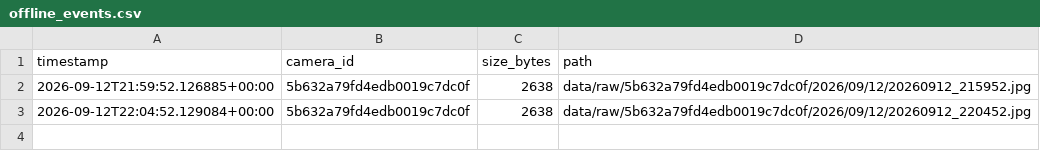
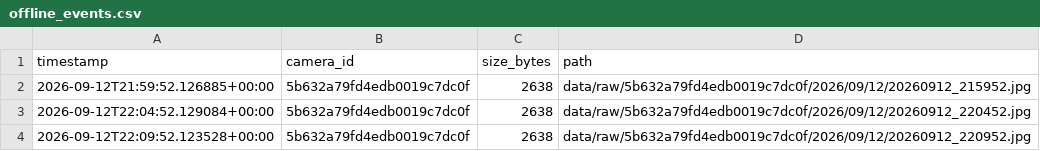
Before and after one commit to halean/rainmap, a CSV file: data/metadata/offline_events.csv, drawn as a sheet.

```diff
--- a/data/metadata/offline_events.csv
+++ b/data/metadata/offline_events.csv
@@ -3 +3,2 @@ timestamp,camera_id,size_bytes,path
 2026-09-12T22:04:52.129084+00:00,5b632a79fd4edb0019c7dc0f,2638,data/raw/5b632a79fd4edb0019c7dc0f/2026/09/12/20260912_220452.jpg
+2026-09-12T22:09:52.123528+00:00,5b632a79fd4edb0019c7dc0f,2638,data/raw/5b632a79fd4edb0019c7dc0f/2026/09/12/20260912_220952.jpg
```
Also changed, not shown: 3 other files.
